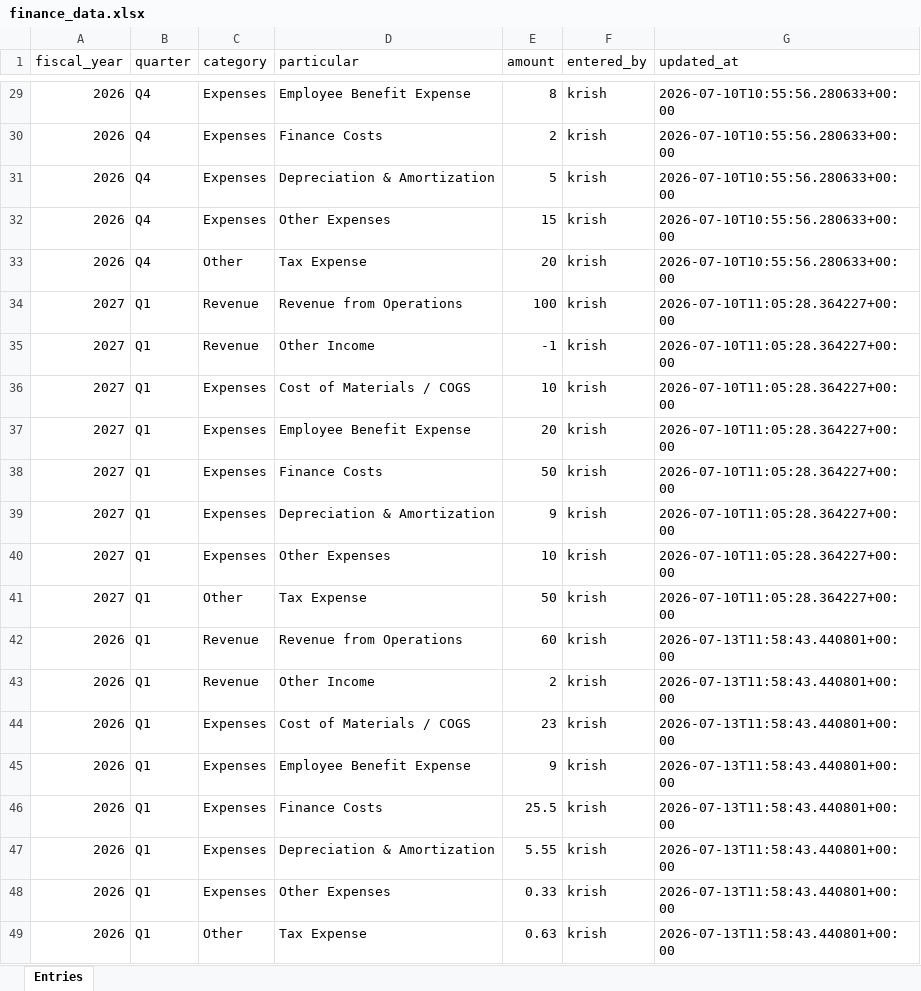
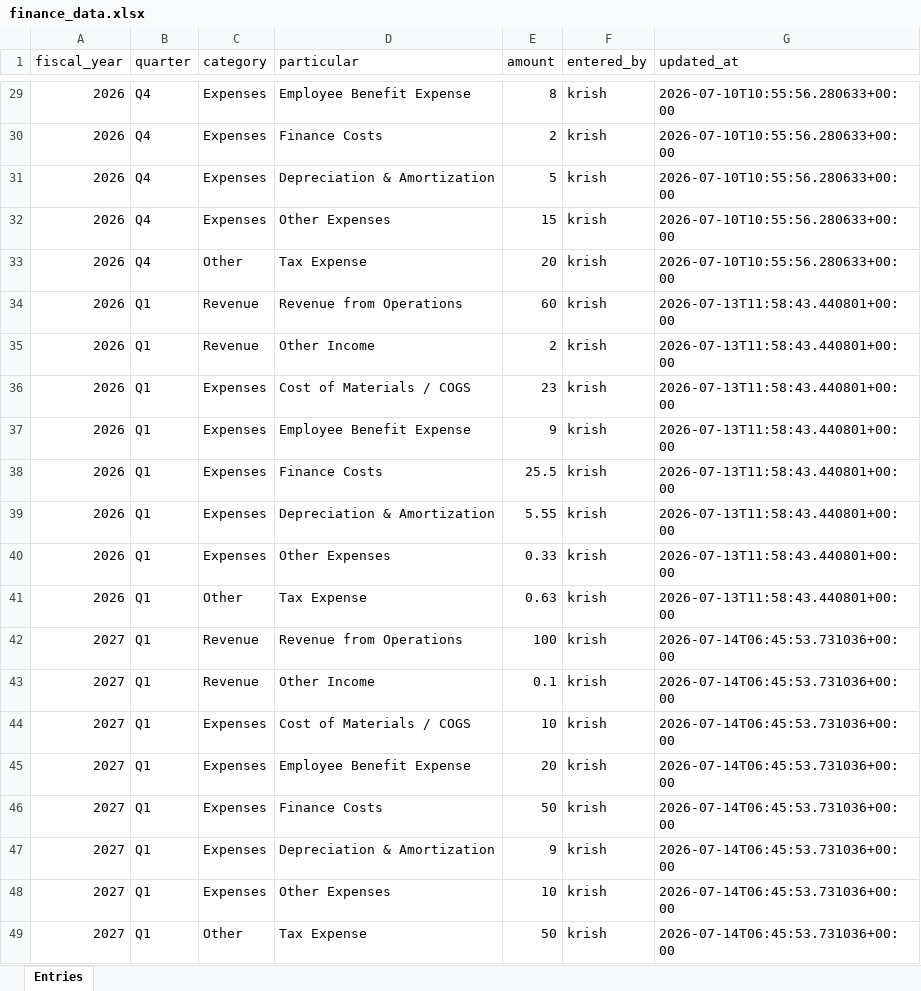
Before and after one commit to krishpdgl-netizen/fin_new, an Excel workbook: data/finance_data.xlsx, sheet Entries, drawn as a sheet; only a part is shown, gaps mark what is left out; values as stored, in another font and other column widths than the file's, no borders; removed rows and columns are numbered as before the commit, all else as after; the diff names each change by its address in the sheet, - before the commit and + after, or states it on an @@ line.

Commit message:
Update Q1 FY2027 financials (krish)

```diff
--- a/data/finance_data.xlsx (sheet Entries)
+++ b/data/finance_data.xlsx (sheet Entries)
-row 34: 2027 | Q1 | Revenue | Revenue from Operations | 100 | krish | 2026-07-10T11:05:28.364227+00:00
-row 35: 2027 | Q1 | Revenue | Other Income | -1 | krish | 2026-07-10T11:05:28.364227+00:00
-row 36: 2027 | Q1 | Expenses | Cost of Materials / COGS | 10 | krish | 2026-07-10T11:05:28.364227+00:00
-row 37: 2027 | Q1 | Expenses | Employee Benefit Expense | 20 | krish | 2026-07-10T11:05:28.364227+00:00
-row 38: 2027 | Q1 | Expenses | Finance Costs | 50 | krish | 2026-07-10T11:05:28.364227+00:00
-row 39: 2027 | Q1 | Expenses | Depreciation & Amortization | 9 | krish | 2026-07-10T11:05:28.364227+00:00
-row 40: 2027 | Q1 | Expenses | Other Expenses | 10 | krish | 2026-07-10T11:05:28.364227+00:00
-row 41: 2027 | Q1 | Other | Tax Expense | 50 | krish | 2026-07-10T11:05:28.364227+00:00
+row 42: 2027 | Q1 | Revenue | Revenue from Operations | 100 | krish | 2026-07-14T06:45:53.731036+00:00
+row 43: 2027 | Q1 | Revenue | Other Income | 0.1 | krish | 2026-07-14T06:45:53.731036+00:00
+row 44: 2027 | Q1 | Expenses | Cost of Materials / COGS | 10 | krish | 2026-07-14T06:45:53.731036+00:00
+row 45: 2027 | Q1 | Expenses | Employee Benefit Expense | 20 | krish | 2026-07-14T06:45:53.731036+00:00
+row 46: 2027 | Q1 | Expenses | Finance Costs | 50 | krish | 2026-07-14T06:45:53.731036+00:00
+row 47: 2027 | Q1 | Expenses | Depreciation & Amortization | 9 | krish | 2026-07-14T06:45:53.731036+00:00
+row 48: 2027 | Q1 | Expenses | Other Expenses | 10 | krish | 2026-07-14T06:45:53.731036+00:00
+row 49: 2027 | Q1 | Other | Tax Expense | 50 | krish | 2026-07-14T06:45:53.731036+00:00
```
